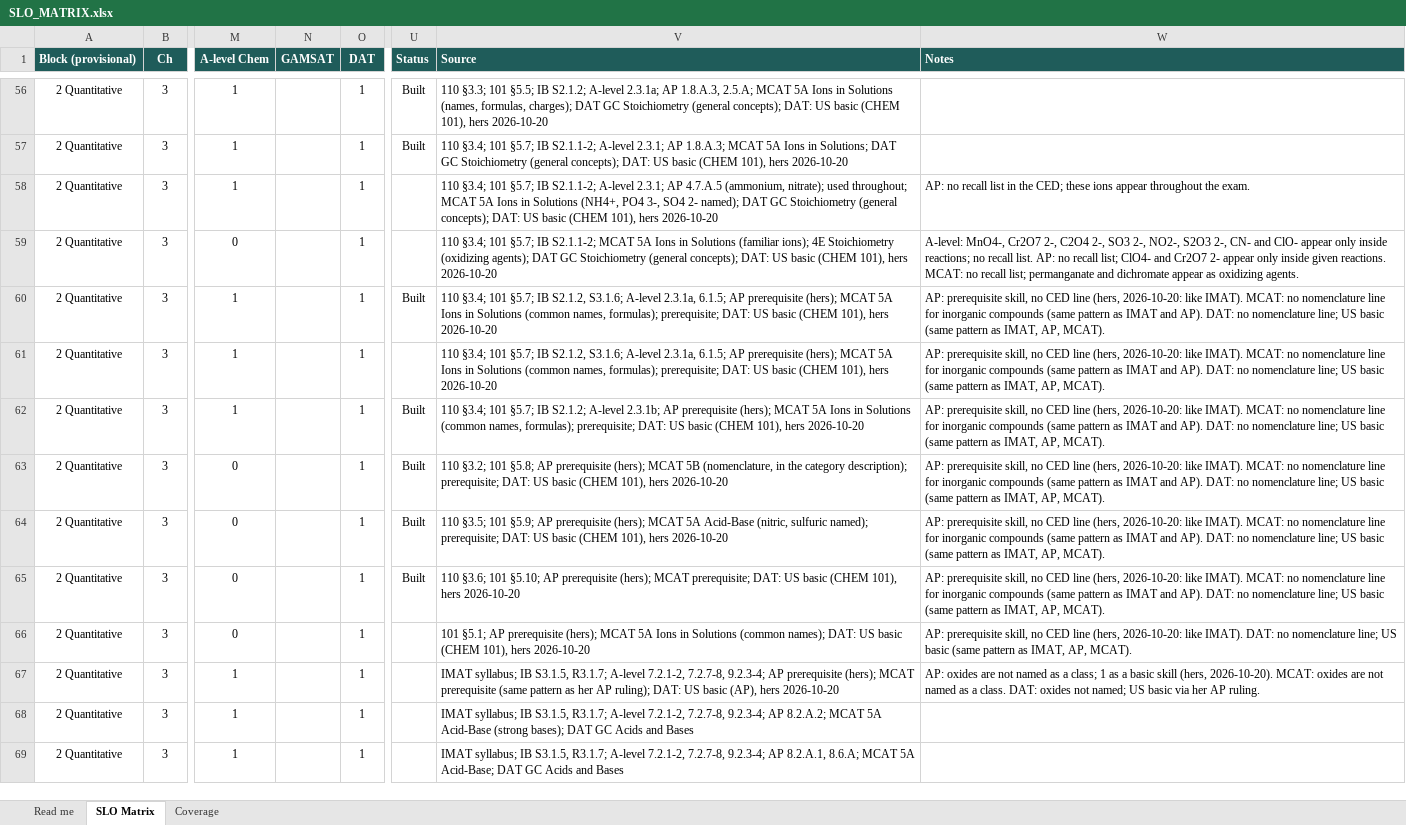
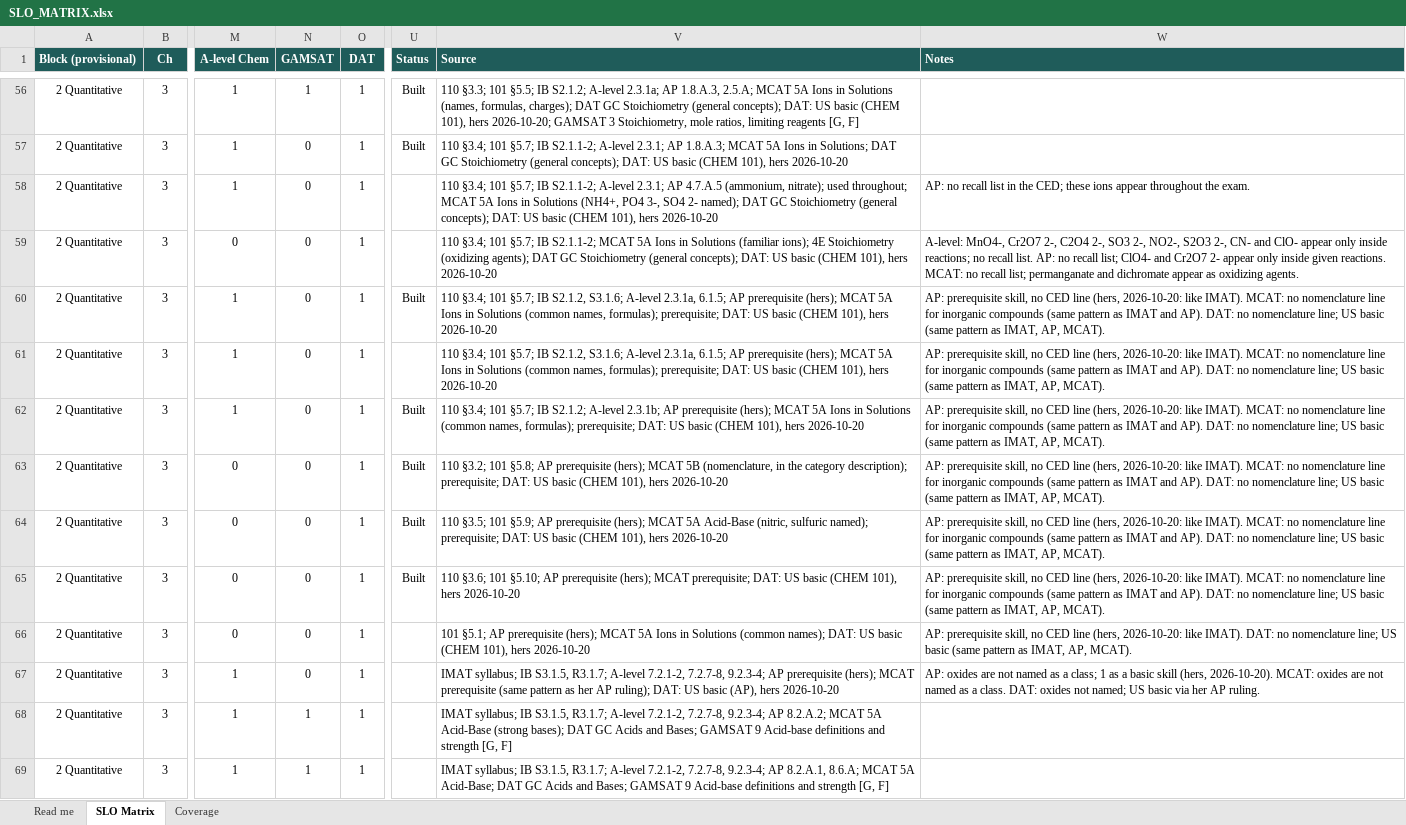
Before and after one commit to chem-coder/chem-games, an Excel workbook: documentation/slo-matrix/SLO_MATRIX.xlsx, sheet SLO Matrix, drawn as a sheet; only a part is shown, gaps mark what is left out; values as stored, in another font and other column widths than the file's, no borders; conditional formats not drawn; the diff covers the shown part only; the diff names each change by its address in the sheet, - before the commit and + after, or states it on an @@ line.

```diff
--- a/documentation/slo-matrix/SLO_MATRIX.xlsx (sheet SLO Matrix)
+++ b/documentation/slo-matrix/SLO_MATRIX.xlsx (sheet SLO Matrix)
-N56 (GAMSAT): (empty)
+N56 (GAMSAT): 1
-V56 (Source): …101), hers 2026-10-20
+V56 (Source): …101), hers 2026-10-20; GAMSAT 3 Stoichiometry, mole ratios, limiting reagents [G, F]
-N57:N67 (GAMSAT): (empty)
+N57:N67 (GAMSAT): 0
-N68:N69 (GAMSAT): (empty)
+N68:N69 (GAMSAT): 1
-V68 (Source): …Acids and Bases
+V68 (Source): …Acids and Bases; GAMSAT 9 Acid-base definitions and strength [G, F]
-V69 (Source): …Acids and Bases
+V69 (Source): …Acids and Bases; GAMSAT 9 Acid-base definitions and strength [G, F]
```
Also changed, not shown: 852 edited cells elsewhere in this sheet, sheet Read me, 2 other files.
